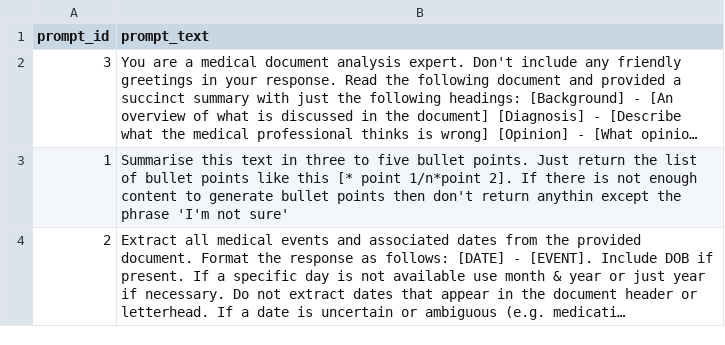
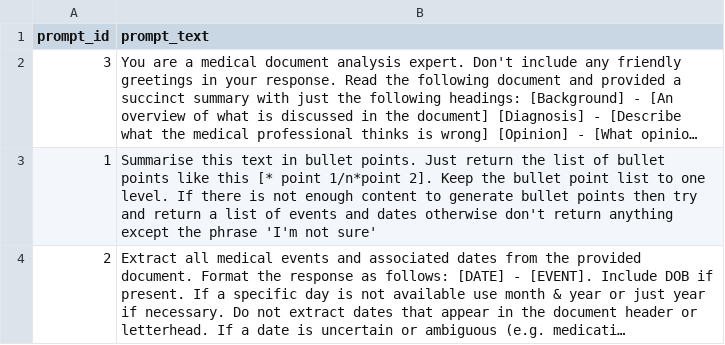
Before and after one commit to jon-taylor-au/05_CTP_chronology, a CSV file: supporting_files/prompt_list.csv, drawn as a sheet; long unchanged cells end in …; the diff names each change by its address in the sheet, - before the commit and + after, or states it on an @@ line.

```diff
--- a/supporting_files/prompt_list.csv
+++ b/supporting_files/prompt_list.csv
-B3 (prompt_text): …text in three to five bullet points. Just return the list of bullet points like this [* point 1/n*point 2]. If there is not enough content to generate bullet points then don't return anythin except the…
+B3 (prompt_text): …text in bullet points. Just return the list of bullet points like this [* point 1/n*point 2]. Keep the bullet point list to one level. If there is not enough content to generate bullet points then try and return a list of events and dates otherwise don't return anything except the…
```
Also changed, not shown: 7 other files.
